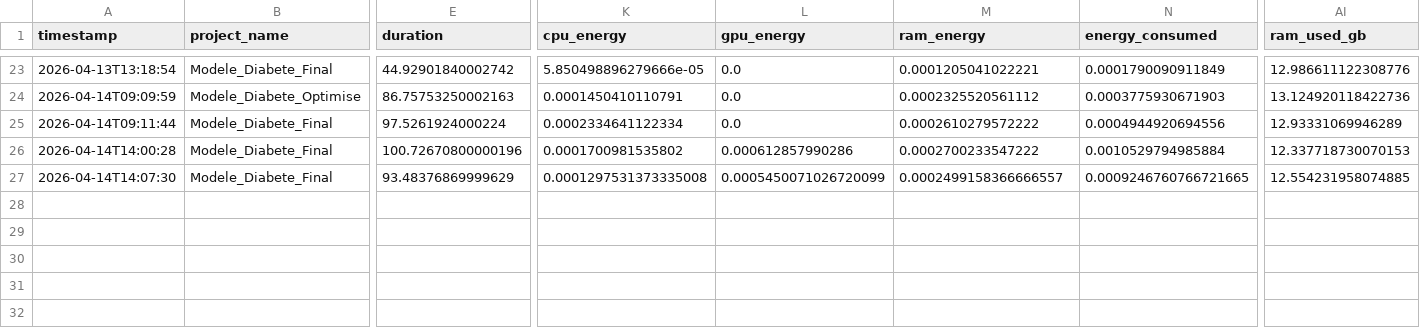
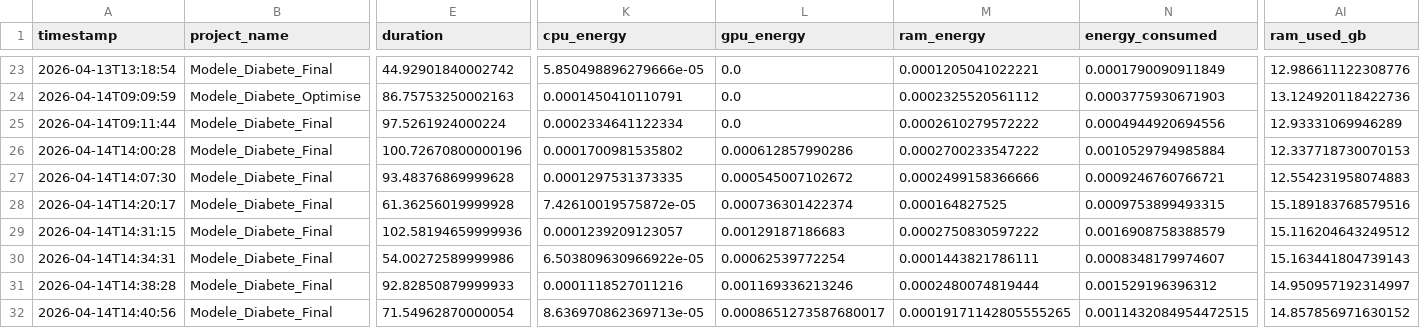
Before and after one commit to izemamine14-netizen/Projet-Pr-diction-Diab-te, a CSV file: emissions.csv, drawn as a sheet; only a part is shown, gaps mark what is left out; rows hold the shown columns only; the diff names each change by its address in the sheet, - before the commit and + after, or states it on an @@ line.

```diff
--- a/emissions.csv
+++ b/emissions.csv
-E27 (duration): 93.48376869999629
+E27 (duration): 93.48376869999628
-K27 (cpu_energy): 0.0001297531373335008
+K27 (cpu_energy): 0.0001297531373335
-L27 (gpu_energy): 0.0005450071026720099
+L27 (gpu_energy): 0.000545007102672
-M27 (ram_energy): 0.0002499158366666557
+M27 (ram_energy): 0.0002499158366666
-N27 (energy_consumed): 0.0009246760766721665
+N27 (energy_consumed): 0.0009246760766721
-AI27 (ram_used_gb): 12.554231958074885
+AI27 (ram_used_gb): 12.554231958074883
+row 28: 2026-04-14T14:20:17 | Modele_Diabete_Final | 61.36256019999928 | 7.42610019575872e-05 | 0.000736301422374 | 0.000164827525 | 0.0009753899493315 | 15.189183768579516
+row 29: 2026-04-14T14:31:15 | Modele_Diabete_Final | 102.58194659999936 | 0.0001239209123057 | 0.00129187186683 | 0.0002750830597222 | 0.0016908758388579 | 15.116204643249512
+row 30: 2026-04-14T14:34:31 | Modele_Diabete_Final | 54.00272589999986 | 6.503809630966922e-05 | 0.00062539772254 | 0.0001443821786111 | 0.0008348179974607 | 15.163441804739143
+row 31: 2026-04-14T14:38:28 | Modele_Diabete_Final | 92.82850879999933 | 0.0001118527011216 | 0.001169336213246 | 0.0002480074819444 | 0.001529196396312 | 14.950957192314997
+row 32: 2026-04-14T14:40:56 | Modele_Diabete_Final | 71.54962870000054 | 8.636970862369713e-05 | 0.0008651273587680017 | 0.00019171142805555265 | 0.0011432084954472515 | 14.857856971630152
```
Also changed, not shown: 47 other files.
